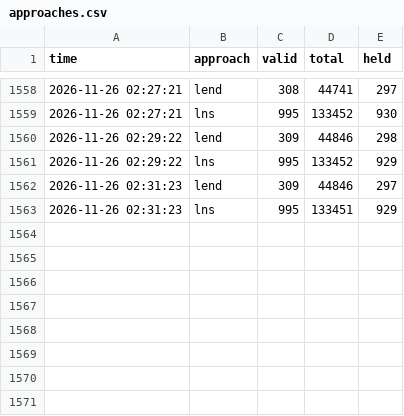
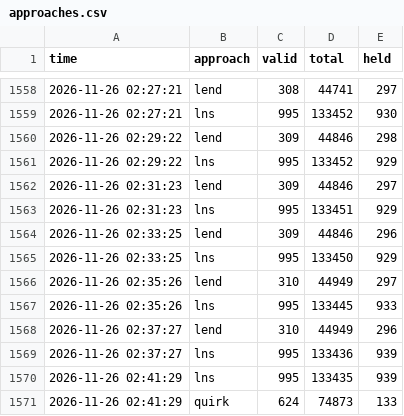
Before and after one commit to Chan-b0b/Santa2026, a CSV file: board/approaches.csv, drawn as a sheet; only a part is shown, gaps mark what is left out.

Commit message:
board: 총점 133358

```diff
--- a/board/approaches.csv
+++ b/board/approaches.csv
@@ -1563 +1563,9 @@ time,approach,valid,total,held
 2026-11-26 02:31:23,lns,995,133451,929
+2026-11-26 02:33:25,lend,309,44846,296
+2026-11-26 02:33:25,lns,995,133450,929
+2026-11-26 02:35:26,lend,310,44949,297
+2026-11-26 02:35:26,lns,995,133445,933
+2026-11-26 02:37:27,lend,310,44949,296
+2026-11-26 02:37:27,lns,995,133436,939
+2026-11-26 02:41:29,lns,995,133435,939
+2026-11-26 02:41:29,quirk,624,74873,133
```
Also changed, not shown: board/history.csv, board/matrix.csv, 1 other file.
